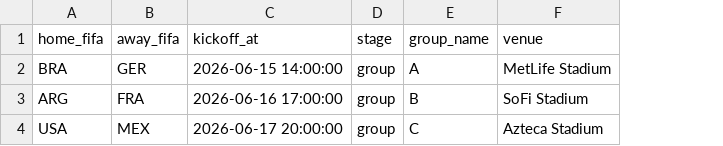
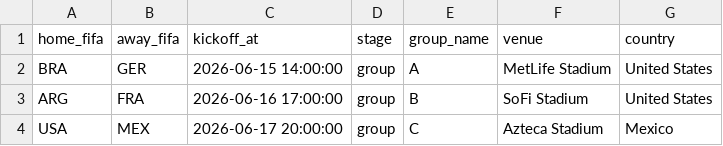
Before and after one commit to IoTandBeyond/world_cup_betting_app, a CSV file: db/samples/matches_template.csv, drawn as a sheet; the diff names each change by its address in the sheet, - before the commit and + after, or states it on an @@ line.

Commit message:
Add search bar, and display the stadium and country for each match card

```diff
--- a/db/samples/matches_template.csv
+++ b/db/samples/matches_template.csv
+column G (country), rows 2-4: United States | United States | Mexico
```
Also changed, not shown: samples/matches_template.csv, 10 other files.
